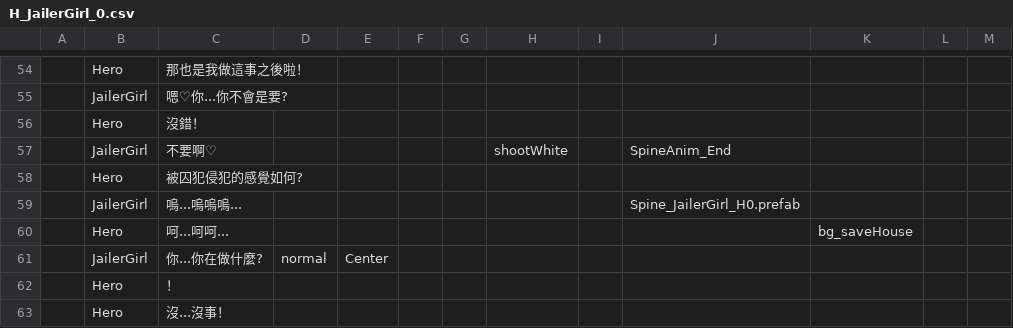
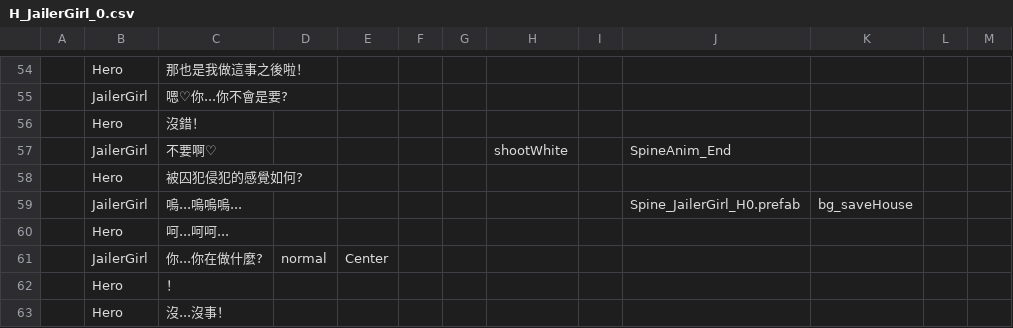
Before and after one commit to icepoleman/BattleDice, a CSV file: Assets/StreamingAssets/Language/tw/Dialogue/H_JailerGirl_0.csv, drawn as a sheet; only a part is shown, gaps mark what is left out; the diff names each change by its address in the sheet, - before the commit and + after, or states it on an @@ line.

```diff
--- a/Assets/StreamingAssets/Language/tw/Dialogue/H_JailerGirl_0.csv
+++ b/Assets/StreamingAssets/Language/tw/Dialogue/H_JailerGirl_0.csv
-K59: (empty)
+K59: bg_saveHouse
-K60: bg_saveHouse
+K60: (empty)
```
Also changed, not shown: Assets/StreamingAssets/Game/enemy.csv, Assets/StreamingAssets/Game/skill.csv, 10 other files.
